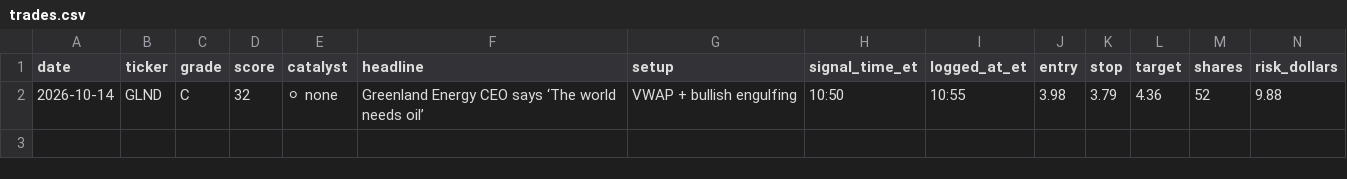
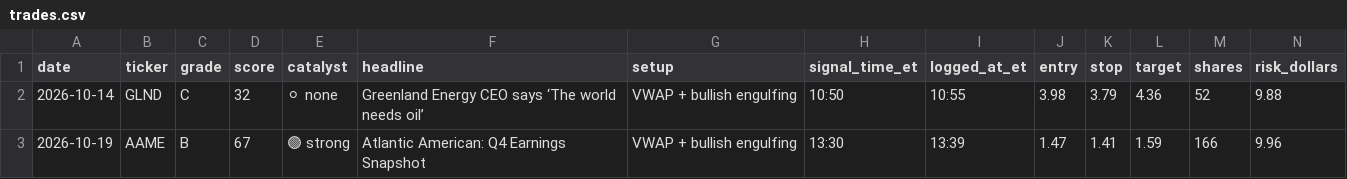
Before and after one commit to aligaam2-art/pennybot, a CSV file: journal/trades.csv, drawn as a sheet; only a part is shown; rows hold the shown columns only; the diff names each change by its address in the sheet, - before the commit and + after, or states it on an @@ line.

```diff
--- a/journal/trades.csv
+++ b/journal/trades.csv
+row 3: 2026-10-19 | AAME | B | 67 | 🟢 strong | Atlantic American: Q4 Earnings Snapshot | VWAP + bullish engulfing | 13:30 | 13:39 | 1.47 | 1.41 | 1.59 | 166 | 9.96
```
Also changed, not shown: journal/days/2026-10-19/watchlist.csv, 2 other files.
